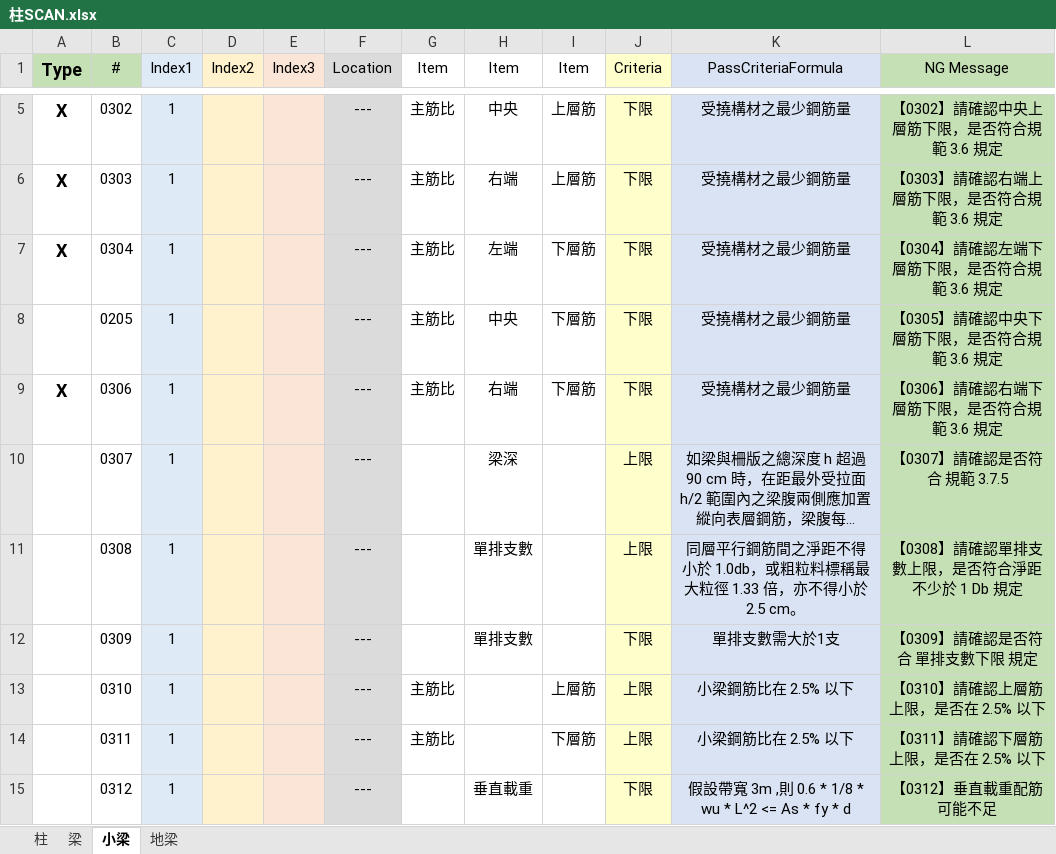
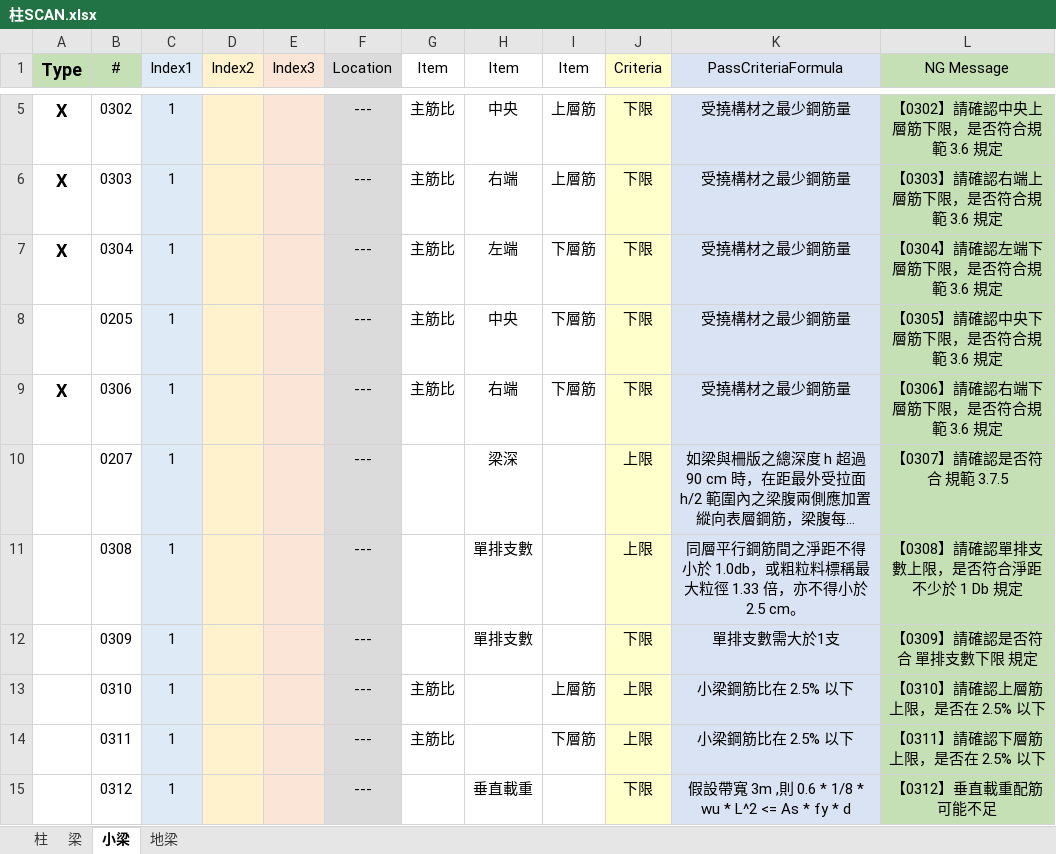
Before and after one commit to Ding-Jesse/BeamQC, an Excel workbook: file/柱SCAN.xlsx, sheet 小梁, drawn as a sheet; only a part is shown, gaps mark what is left out; long unchanged cells end in …; values as stored, in another font and other column widths than the file's, no borders; the diff names each change by its address in the sheet, - before the commit and + after, or states it on an @@ line.

```diff
--- a/file/柱SCAN.xlsx (sheet 小梁)
+++ b/file/柱SCAN.xlsx (sheet 小梁)
-B10 (#): 0307
+B10 (#): 0207
```
Also changed, not shown: 4 other files.
